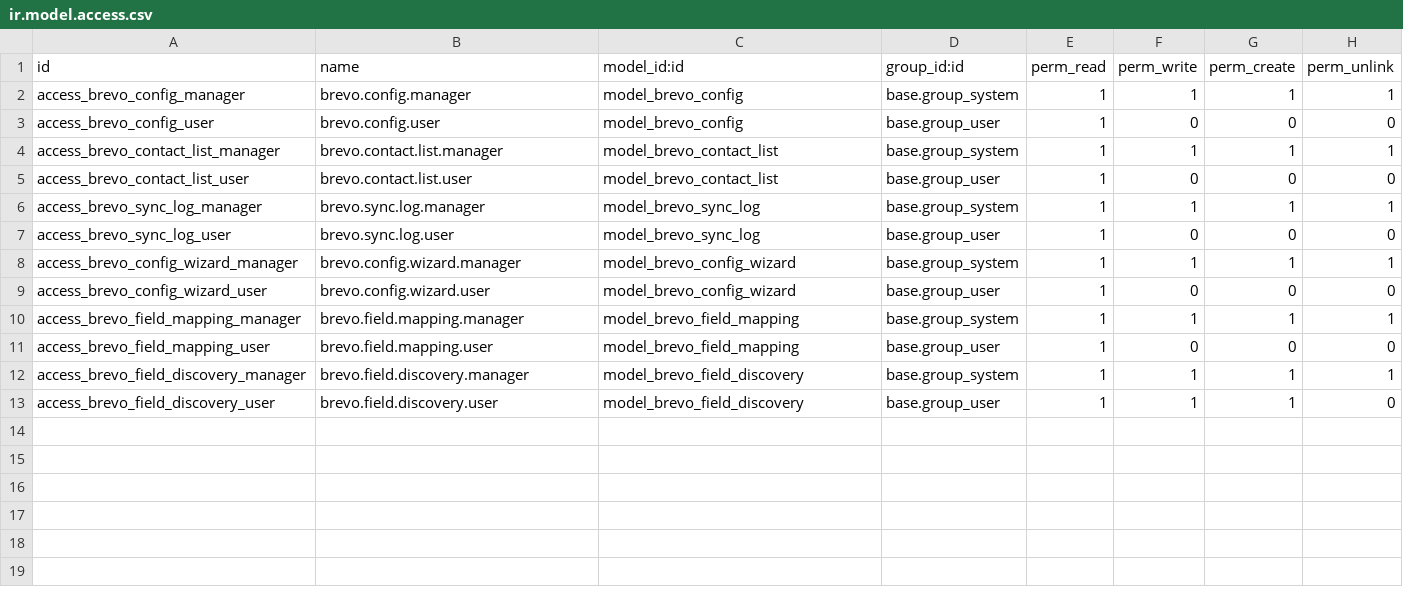
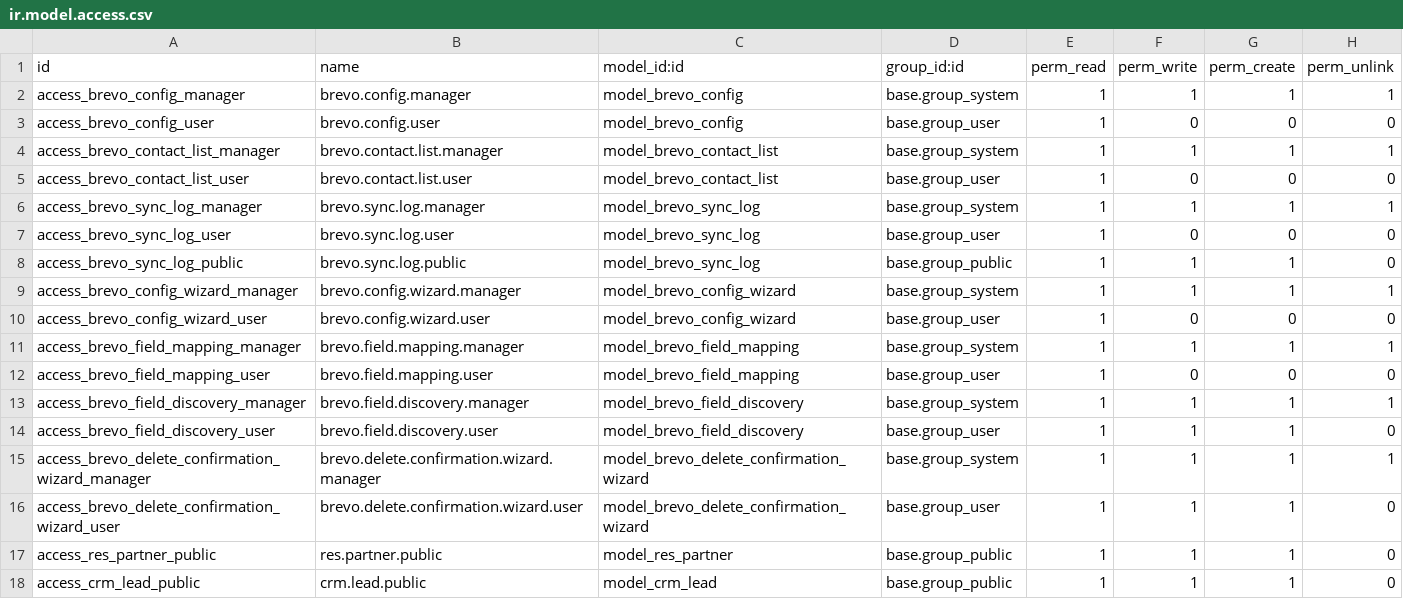
Before and after one commit to neuhubereco/odoo_brevo_sync, a CSV file: security/ir.model.access.csv, drawn as a sheet.

Commit message:
Fix webhook permissions for public user
- Added public access permissions for brevo.sync.log model
- Added public access permissions for res.partner model
- Added public access permissions for crm.lead model
- Added permissions for brevo.delete.confirmation.wizard model
- Version incremented to 18.0.1.0.46

```diff
--- a/security/ir.model.access.csv
+++ b/security/ir.model.access.csv
@@ -7,2 +7,3 @@ access_brevo_sync_log_manager,brevo.sync.log.manager,model_brevo_sync_log,base.g
 access_brevo_sync_log_user,brevo.sync.log.user,model_brevo_sync_log,base.group_user,1,0,0,0
+access_brevo_sync_log_public,brevo.sync.log.public,model_brevo_sync_log,base.group_public,1,1,1,0
 access_brevo_config_wizard_manager,brevo.config.wizard.manager,model_brevo_config_wizard,base.group_system,1,1,1,1
@@ -13 +14,5 @@ access_brevo_field_discovery_manager,brevo.field.discovery.manager,model_brevo_f
 access_brevo_field_discovery_user,brevo.field.discovery.user,model_brevo_field_discovery,base.group_user,1,1,1,0
+access_brevo_delete_confirmation_wizard_manager,brevo.delete.confirmation.wizard.manager,model_brevo_delete_confirmation_wizard,base.group_system,1,1,1,1
+access_brevo_delete_confirmation_wizard_user,brevo.delete.confirmation.wizard.user,model_brevo_delete_confirmation_wizard,base.group_user,1,1,1,0
+access_res_partner_public,res.partner.public,model_res_partner,base.group_public,1,1,1,0
+access_crm_lead_public,crm.lead.public,model_crm_lead,base.group_public,1,1,1,0
```
Also changed, not shown: 2 other files.
